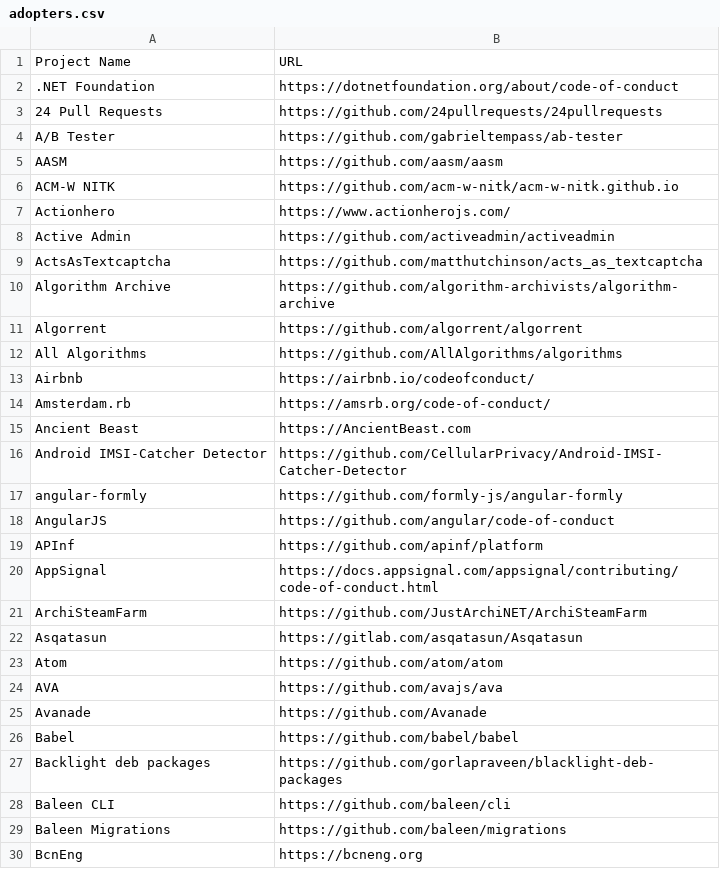
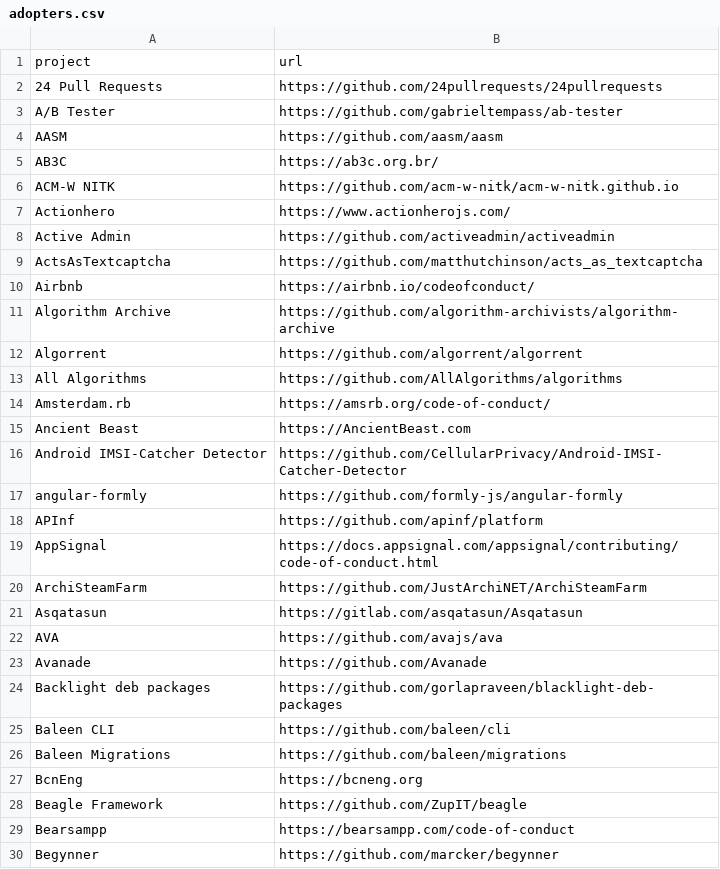
Before and after one commit to EthicalSource/contributor-covenant-builder, a CSV file: assets/adopters.csv (was static/adopters.csv), drawn as a sheet; only a part is shown; the shorter side is filled out with more unchanged rows; the diff covers the shown part only.

```diff
--- a/static/adopters.csv
+++ b/assets/adopters.csv
@@ -1,3 +1,2 @@
-Project Name, URL
-.NET Foundation, https://dotnetfoundation.org/about/code-of-conduct
+project,url
 24 Pull Requests, https://github.com/24pullrequests/24pullrequests
@@ -5,2 +4,3 @@ A/B Tester, https://github.com/gabrieltempass/ab-tester
 AASM, https://github.com/aasm/aasm
+AB3C, https://ab3c.org.br/
 ACM-W NITK, https://github.com/acm-w-nitk/acm-w-nitk.github.io
@@ -9,2 +9,3 @@ Active Admin, https://github.com/activeadmin/activeadmin
 ActsAsTextcaptcha, https://github.com/matthutchinson/acts_as_textcaptcha
+Airbnb, https://airbnb.io/codeofconduct/
 Algorithm Archive, https://github.com/algorithm-archivists/algorithm-archive
@@ -12,3 +13,2 @@ Algorrent, https://github.com/algorrent/algorrent
 All Algorithms, https://github.com/AllAlgorithms/algorithms
-Airbnb, https://airbnb.io/codeofconduct/
 Amsterdam.rb, https://amsrb.org/code-of-conduct/
@@ -17,3 +17,2 @@ Android IMSI-Catcher Detector, https://github.com/CellularPrivacy/Android-IMSI-C
 angular-formly, https://github.com/formly-js/angular-formly
-AngularJS, https://github.com/angular/code-of-conduct
 APInf, https://github.com/apinf/platform
@@ -22,6 +21,4 @@ ArchiSteamFarm, https://github.com/JustArchiNET/ArchiSteamFarm
 Asqatasun, https://gitlab.com/asqatasun/Asqatasun
-Atom, https://github.com/atom/atom
 AVA, https://github.com/avajs/ava
 Avanade, https://github.com/Avanade
-Babel, https://github.com/babel/babel
 Backlight deb packages, https://github.com/gorlapraveen/blacklight-deb-packages
```
Also changed, not shown: 6 added rows, 52 removed rows, 15 moved rows and 2 edited cells elsewhere in this file, assets/featured-adopters.csv, 4 other files.
